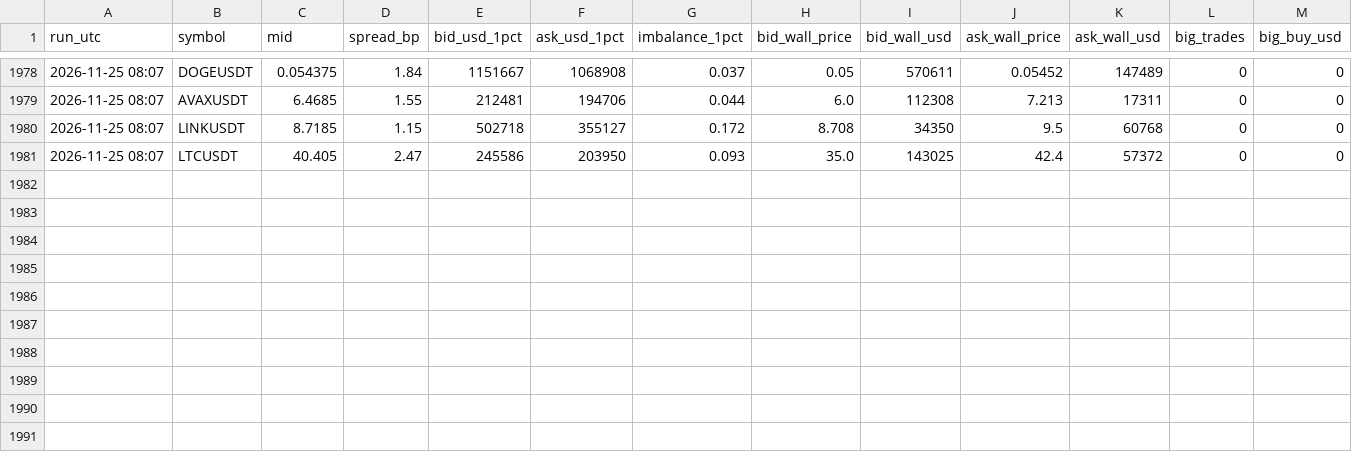
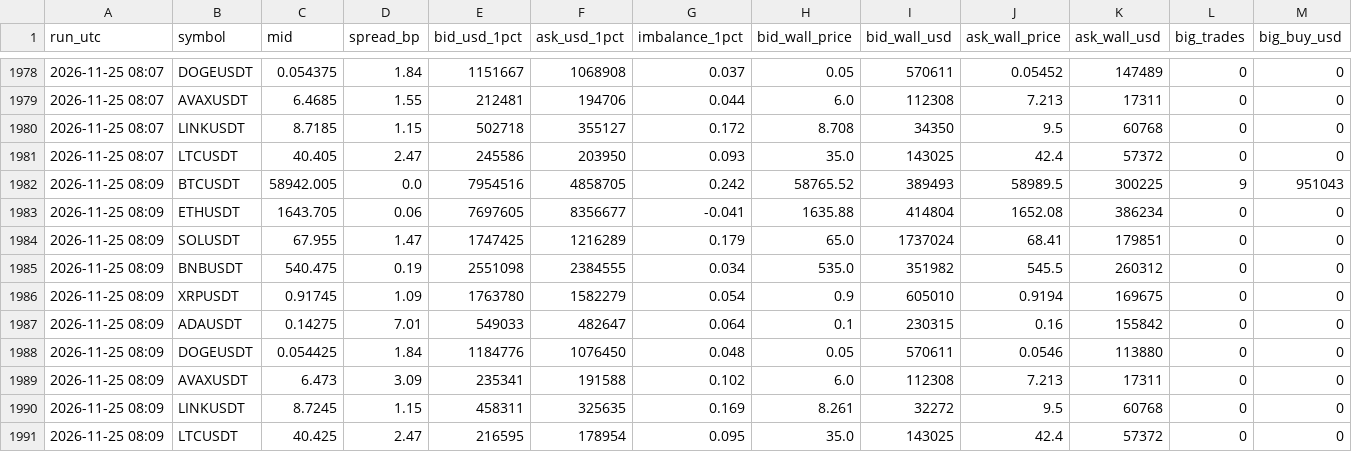
Before and after one commit to vimu41/ctm-ml-papertrader-, a CSV file: crypto/data/whales.csv, drawn as a sheet; only a part is shown, gaps mark what is left out; rows hold the shown columns only; the diff names each change by its address in the sheet, - before the commit and + after, or states it on an @@ line.

```diff
--- a/crypto/data/whales.csv
+++ b/crypto/data/whales.csv
+row 1982: 2026-11-25 08:09 | BTCUSDT | 58942.005 | 0.0 | 7954516 | 4858705 | 0.242 | 58765.52 | 389493 | 58989.5 | 300225 | 9 | 951043
+row 1983: 2026-11-25 08:09 | ETHUSDT | 1643.705 | 0.06 | 7697605 | 8356677 | -0.041 | 1635.88 | 414804 | 1652.08 | 386234 | 0 | 0
+row 1984: 2026-11-25 08:09 | SOLUSDT | 67.955 | 1.47 | 1747425 | 1216289 | 0.179 | 65.0 | 1737024 | 68.41 | 179851 | 0 | 0
+row 1985: 2026-11-25 08:09 | BNBUSDT | 540.475 | 0.19 | 2551098 | 2384555 | 0.034 | 535.0 | 351982 | 545.5 | 260312 | 0 | 0
+row 1986: 2026-11-25 08:09 | XRPUSDT | 0.91745 | 1.09 | 1763780 | 1582279 | 0.054 | 0.9 | 605010 | 0.9194 | 169675 | 0 | 0
+row 1987: 2026-11-25 08:09 | ADAUSDT | 0.14275 | 7.01 | 549033 | 482647 | 0.064 | 0.1 | 230315 | 0.16 | 155842 | 0 | 0
+row 1988: 2026-11-25 08:09 | DOGEUSDT | 0.054425 | 1.84 | 1184776 | 1076450 | 0.048 | 0.05 | 570611 | 0.0546 | 113880 | 0 | 0
+row 1989: 2026-11-25 08:09 | AVAXUSDT | 6.473 | 3.09 | 235341 | 191588 | 0.102 | 6.0 | 112308 | 7.213 | 17311 | 0 | 0
+row 1990: 2026-11-25 08:09 | LINKUSDT | 8.7245 | 1.15 | 458311 | 325635 | 0.169 | 8.261 | 32272 | 9.5 | 60768 | 0 | 0
+row 1991: 2026-11-25 08:09 | LTCUSDT | 40.425 | 2.47 | 216595 | 178954 | 0.095 | 35.0 | 143025 | 42.4 | 57372 | 0 | 0
```
Also changed, not shown: 6 other files.
